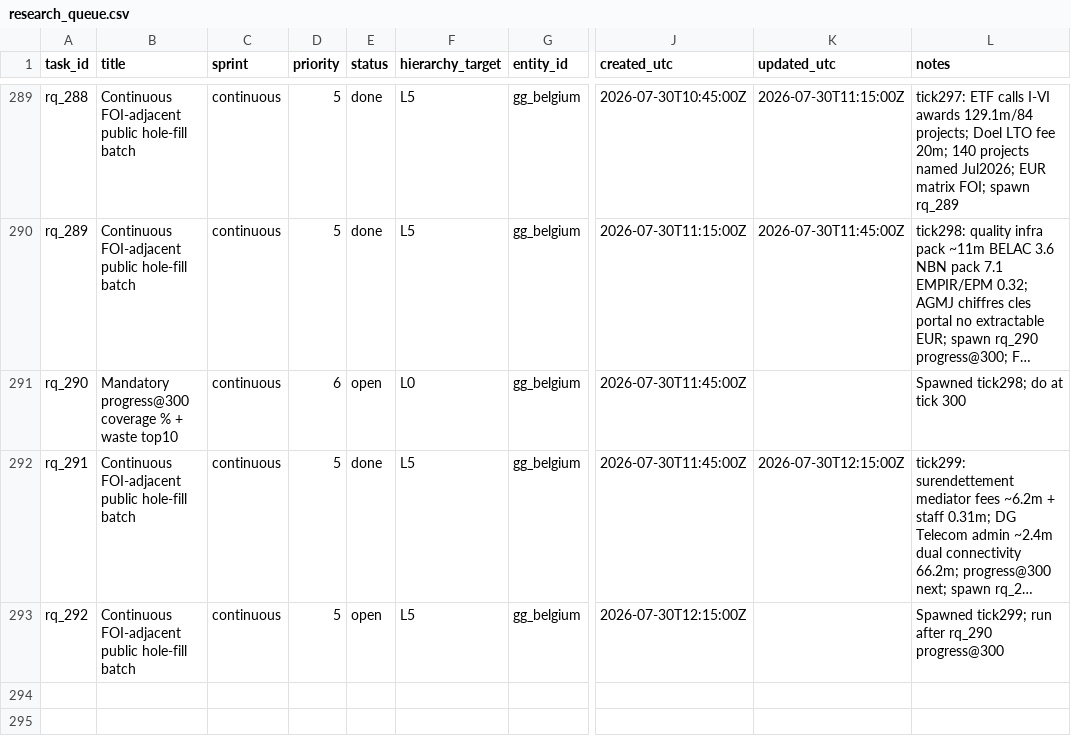
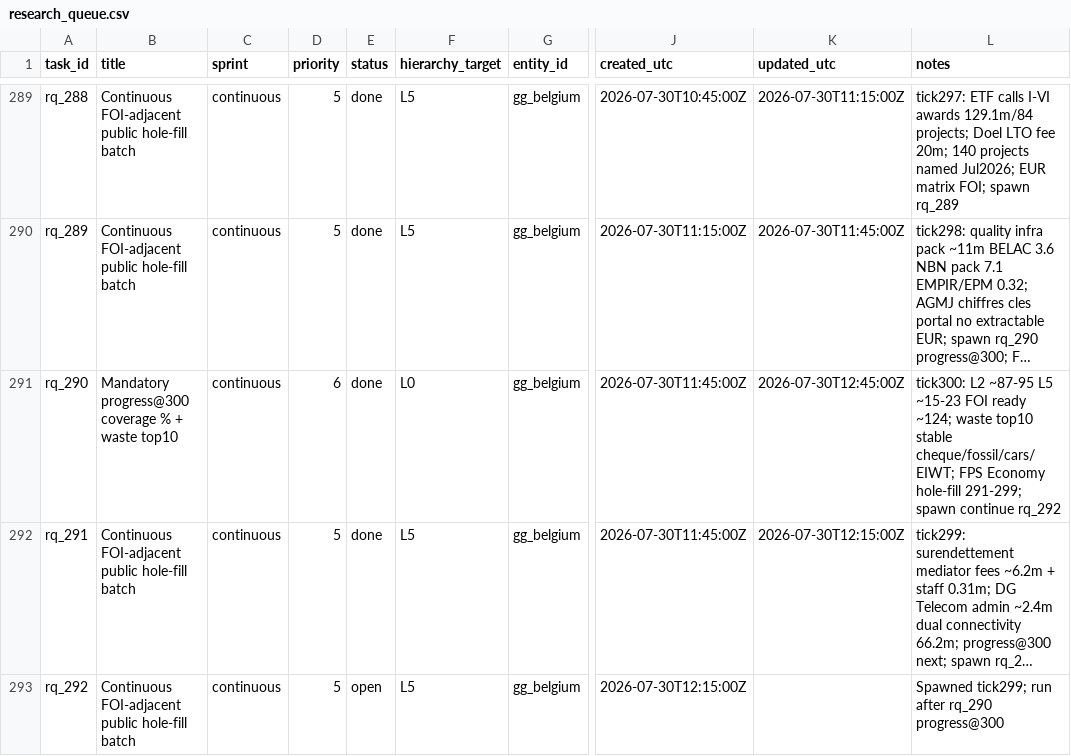
Before and after one commit to kareljanr/AIpolitics, a CSV file: docs/doge/data/research_queue.csv, drawn as a sheet; only a part is shown, gaps mark what is left out; long unchanged cells end in …; the diff names each change by its address in the sheet, - before the commit and + after, or states it on an @@ line.

Commit message:
doge(loop): tick 300 — progress coverage % + waste top10

```diff
--- a/docs/doge/data/research_queue.csv
+++ b/docs/doge/data/research_queue.csv
-E291 (status): open
+E291 (status): done
-K291 (updated_utc): (empty)
+K291 (updated_utc): 2026-07-30T12:45:00Z
-L291 (notes): Spawned tick298; do at tick 300
+L291 (notes): tick300: L2 ~87-95 L5 ~15-23 FOI ready ~124; waste top10 stable cheque/fossil/cars/EIWT; FPS Economy hole-fill 291-299; spawn continue rq_292
```
Also changed, not shown: docs/doge/data/loop_state.csv, 3 other files.
